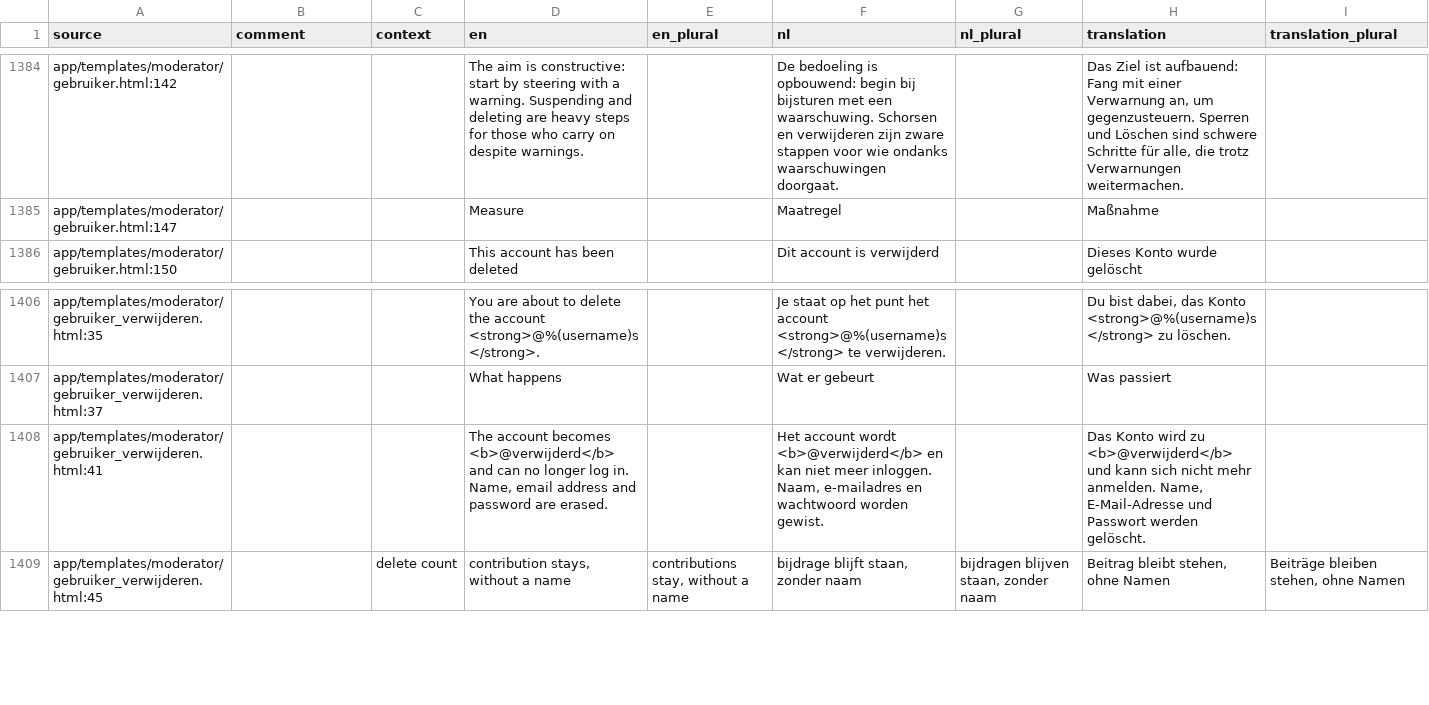
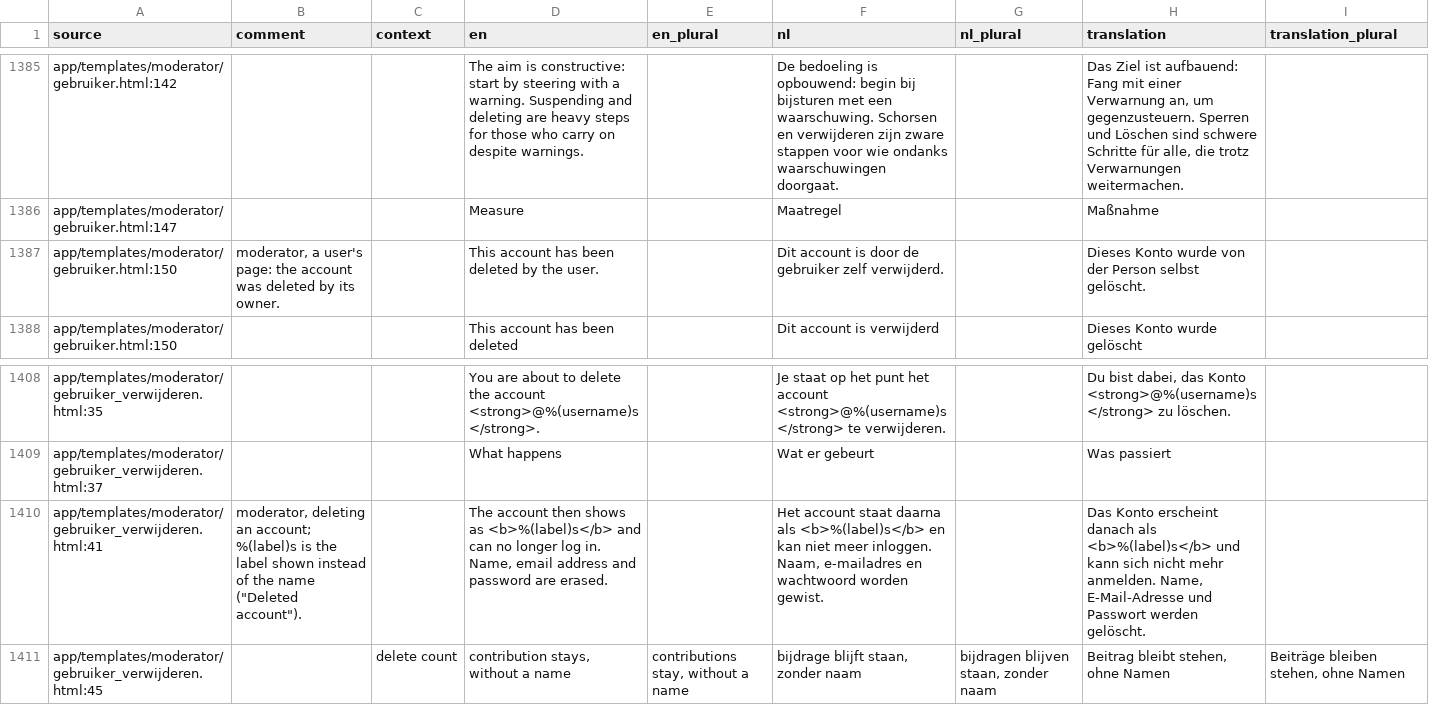
Before and after one commit to GerhardTop/global-union-forum, a CSV file: flask_registration/docs/i18n/review_de.csv, drawn as a sheet; only a part is shown, gaps mark what is left out; the diff covers the shown part only.

```diff
--- a/flask_registration/docs/i18n/review_de.csv
+++ b/flask_registration/docs/i18n/review_de.csv
@@ -1385,2 +1386,3 @@ app/templates/moderator/gebruiker.html:142,,,The aim is constructive: start by s
 app/templates/moderator/gebruiker.html:147,,,Measure,,Maatregel,,Maßnahme,
+app/templates/moderator/gebruiker.html:150,"moderator, a user's page: the account was deleted by its owner.",,This account has been deleted by the user.,,Dit account is door de gebruiker zelf verwijderd.,,Dieses Konto wurde von der Person selbst gelöscht.,
 app/templates/moderator/gebruiker.html:150,,,This account has been deleted,,Dit account is verwijderd,,Dieses Konto wurde gelöscht,
@@ -1407,3 +1409,3 @@ app/templates/moderator/gebruiker_verwijderen.html:35,,,You are about to delete
 app/templates/moderator/gebruiker_verwijderen.html:37,,,What happens,,Wat er gebeurt,,Was passiert,
-app/templates/moderator/gebruiker_verwijderen.html:41,,,"The account becomes <b>@verwijderd</b> and can no longer log in. Name, email address and password are erased.",,"Het account wordt <b>@verwijderd</b> en kan niet meer inloggen. Naam, e-mailadres en wachtwoord worden gewist.",,"Das Konto wird zu <b>@verwijderd</b> und kann sich nicht mehr anmelden. Name, E-Mail-Adresse und Passwort werden gelöscht.",
+app/templates/moderator/gebruiker_verwijderen.html:41,"moderator, deleting an account; %(label)s is the label shown instead of the name (""Deleted account"").",,"The account then shows as <b>%(label)s</b> and can no longer log in. Name, email address and password are erased.",,"Het account staat daarna als <b>%(label)s</b> en kan niet meer inloggen. Naam, e-mailadres en wachtwoord worden gewist.",,"Das Konto erscheint danach als <b>%(label)s</b> und kann sich nicht mehr anmelden. Name, E-Mail-Adresse und Passwort werden gelöscht.",
 app/templates/moderator/gebruiker_verwijderen.html:45,,delete count,"contribution stays, without a name","contributions stay, without a name","bijdrage blijft staan, zonder naam","bijdragen blijven staan, zonder naam","Beitrag bleibt stehen, ohne Namen","Beiträge bleiben stehen, ohne Namen"
```
Also changed, not shown: 2 added rows, 1 removed row and 21 edited cells elsewhere in this file, flask_registration/docs/i18n/review_es.csv, flask_registration/docs/i18n/review_fr.csv, 26 other files.
